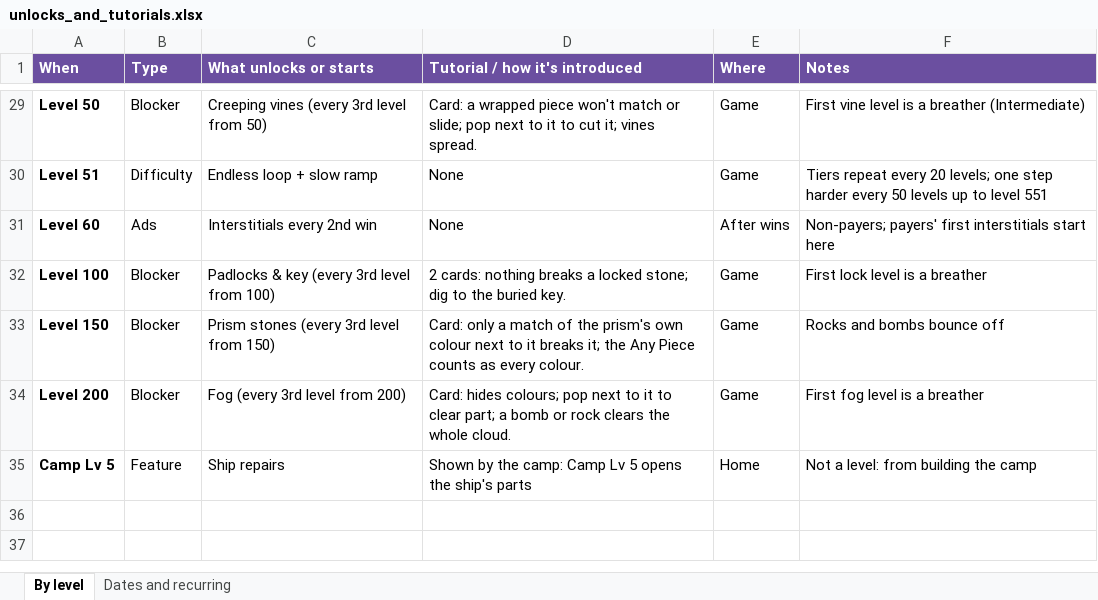
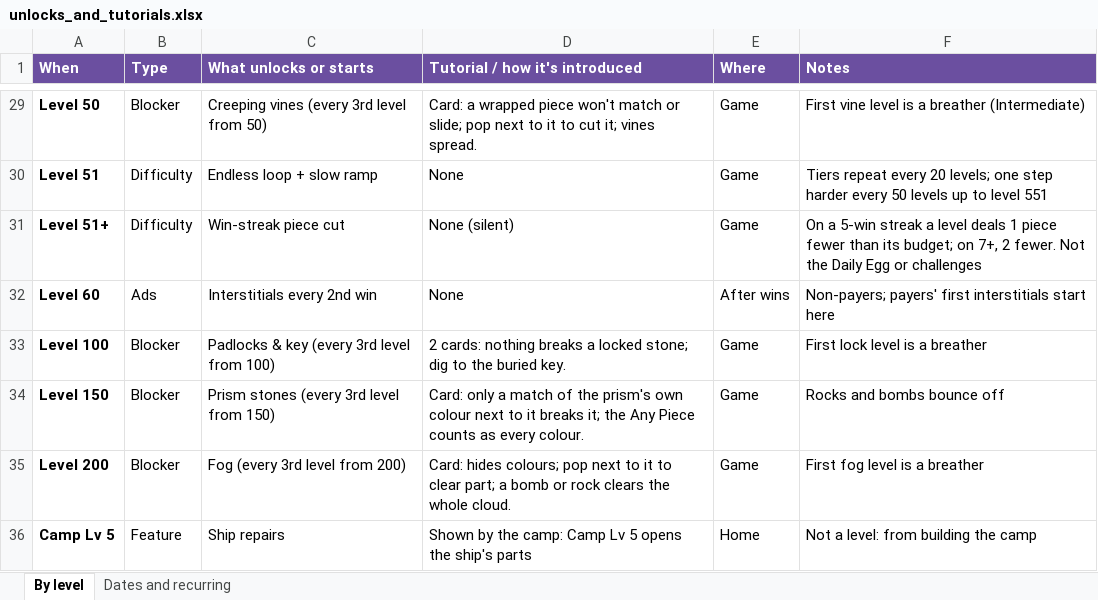
Before and after one commit to jvea03/tetrisphere-godot, an Excel workbook: docs/unlocks_and_tutorials.xlsx, sheet By level, drawn as a sheet; only a part is shown, gaps mark what is left out; values as stored, in another font and other column widths than the file's, no borders; the diff names each change by its address in the sheet, - before the commit and + after, or states it on an @@ line.

```diff
--- a/docs/unlocks_and_tutorials.xlsx (sheet By level)
+++ b/docs/unlocks_and_tutorials.xlsx (sheet By level)
+row 31: Level 51+ | Difficulty | Win-streak piece cut | None (silent) | Game | On a 5-win streak a level deals 1 piece fewer than its budget; on 7+, 2 fewer. Not the Daily Egg or challenges
```
Also changed, not shown: 3 other files.
